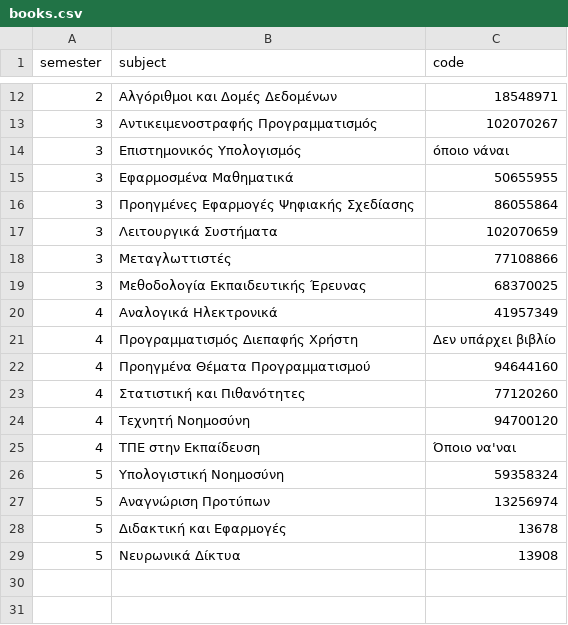
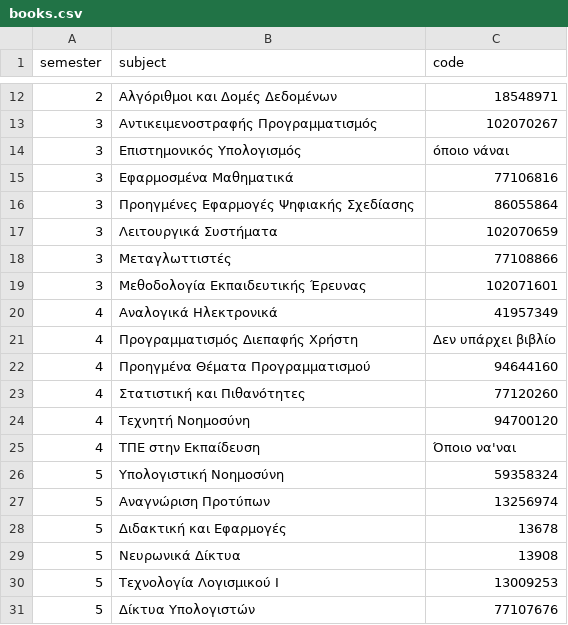
Before and after one commit to panagiotisgiak/Duth-discord-bot-sandbox, a CSV file: ihu_data/books.csv, drawn as a sheet; only a part is shown, gaps mark what is left out.

Commit message:
Book Changes

```diff
--- a/ihu_data/books.csv
+++ b/ihu_data/books.csv
@@ -14,3 +14,3 @@ semester,subject,code
 3,Επιστημονικός Υπολογισμός,όποιο νάναι
-3,Εφαρμοσμένα Μαθηματικά,50655955
+3,Εφαρμοσμένα Μαθηματικά,77106816
 3,Προηγμένες Εφαρμογές Ψηφιακής Σχεδίασης,86055864
@@ -18,3 +18,3 @@ semester,subject,code
 3,Μεταγλωττιστές,77108866
-3,Μεθοδολογία Εκπαιδευτικής Έρευνας,68370025
+3,Μεθοδολογία Εκπαιδευτικής Έρευνας,102071601
 4,Αναλογικά Ηλεκτρονικά,41957349
@@ -29 +29,3 @@ semester,subject,code
 5,Νευρωνικά Δίκτυα,13908
+5,Τεχνολογία Λογισμικού I,13009253
+5,Δίκτυα Υπολογιστών,77107676
```
